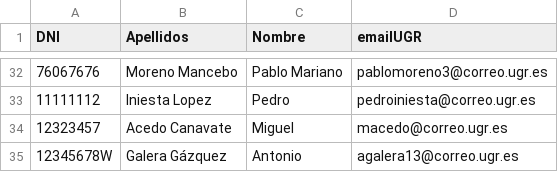
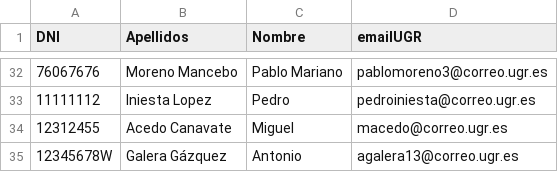
Before and after one commit to davidPalomar-ugr/iseP2, a CSV file: alumnos.csv, drawn as a sheet; only a part is shown, gaps mark what is left out; the diff names each change by its address in the sheet, - before the commit and + after, or states it on an @@ line.

Commit message:
Miguel Acedo, cambio again.

```diff
--- a/alumnos.csv
+++ b/alumnos.csv
-A34 (DNI): 12323457
+A34 (DNI): 12312455
```
